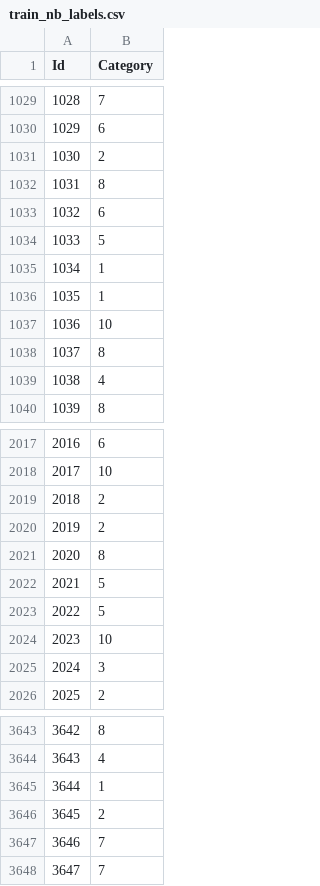
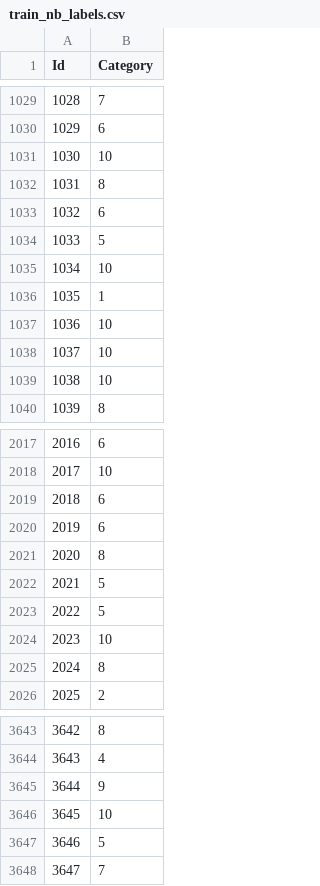
Before and after one commit to vietexob/10-601-project, a CSV file: data/train_nb_labels.csv, drawn as a sheet; only a part is shown, gaps mark what is left out; the diff covers the shown part only.

```diff
--- a/data/train_nb_labels.csv
+++ b/data/train_nb_labels.csv
@@ -1030,3 +1030,3 @@
 1029,"6"
-1030,"2"
+1030,"10"
 1031,"8"
@@ -1034,7 +1034,7 @@
 1033,"5"
-1034,"1"
+1034,"10"
 1035,"1"
 1036,"10"
-1037,"8"
-1038,"4"
+1037,"10"
+1038,"10"
 1039,"8"
@@ -2018,4 +2018,4 @@
 2017,"10"
-2018,"2"
-2019,"2"
+2018,"6"
+2019,"6"
 2020,"8"
@@ -2024,3 +2024,3 @@
 2023,"10"
-2024,"3"
+2024,"8"
 2025,"2"
@@ -3644,5 +3644,5 @@
 3643,"4"
-3644,"1"
-3645,"2"
-3646,"7"
+3644,"9"
+3645,"10"
+3646,"5"
 3647,"7"
```
Also changed, not shown: 166 edited cells elsewhere in this file, data/nb_final_labels.csv, 3 other files.
